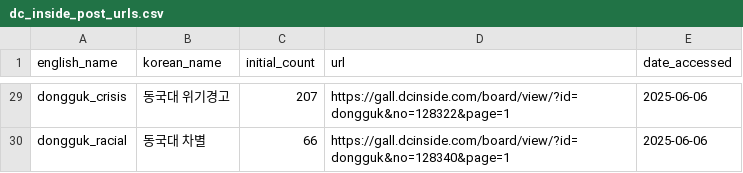
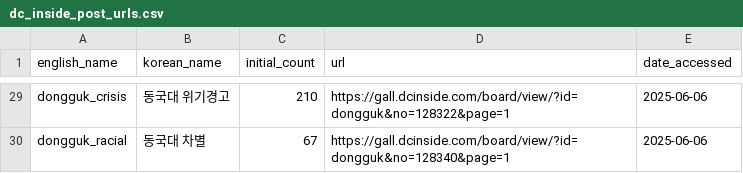
Before and after one commit to Gender-Watchdog/metoo2025_dashboard, a CSV file: sources/dc_inside_post_urls.csv, drawn as a sheet; only a part is shown, gaps mark what is left out; the diff covers the shown part only; the diff names each change by its address in the sheet, - before the commit and + after, or states it on an @@ line.

```diff
--- a/sources/dc_inside_post_urls.csv
+++ b/sources/dc_inside_post_urls.csv
-C29 (initial_count): 207
+C29 (initial_count): 210
-C30 (initial_count): 66
+C30 (initial_count): 67
```
Also changed, not shown: 24 edited cells elsewhere in this file, sources/university_data_current.csv, 1 other file.
